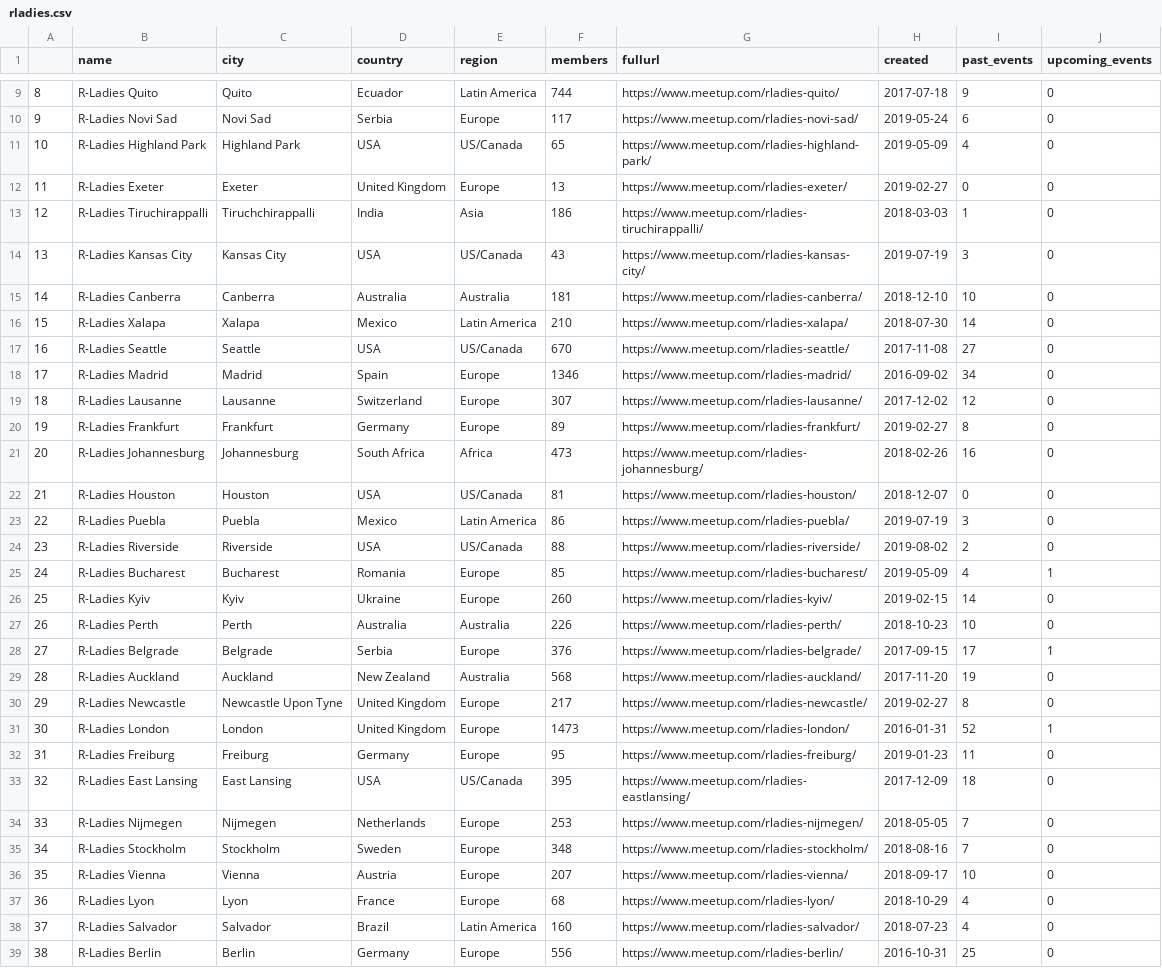
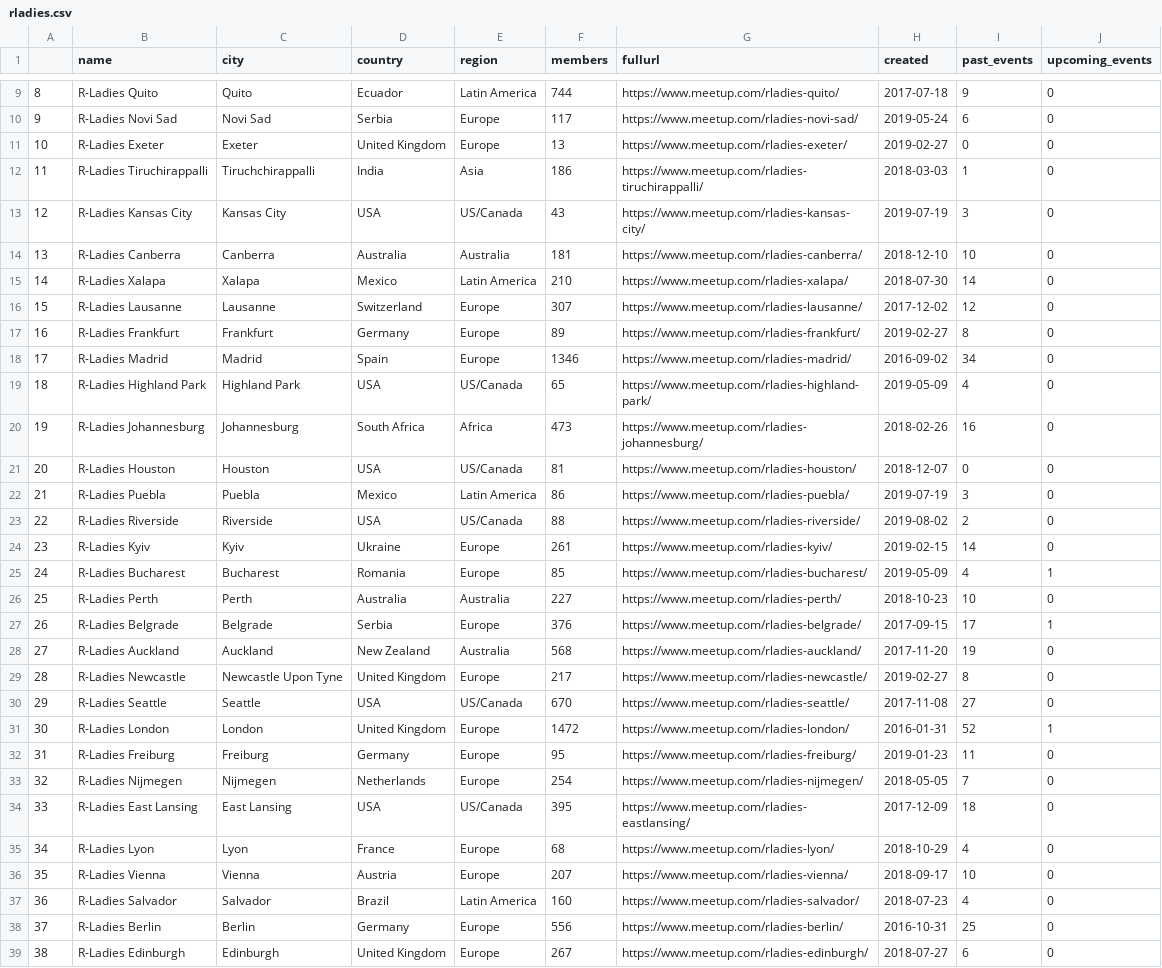
Before and after one commit to benubah/r-community-explorer, a CSV file: docs/data/rladies.csv, drawn as a sheet; only a part is shown, gaps mark what is left out; the shorter side is filled out with more unchanged rows; removed rows and columns are numbered as before the commit, all else as after; the diff covers the shown part only; the diff names each change by its address in the sheet, - before the commit and + after, or states it on an @@ line.

```diff
--- a/docs/data/rladies.csv
+++ b/docs/data/rladies.csv
@@ column A renumbered between rows 11 and 148 @@
@@ row 11 moved to row 19: 18 @@
+row 24: 23 | R-Ladies Kyiv | Kyiv | Ukraine | Europe | 261 | https://www.meetup.com/rladies-kyiv/ | 2019-02-15 | 14 | 0
-row 26: 25 | R-Ladies Kyiv | Kyiv | Ukraine | Europe | 260 | https://www.meetup.com/rladies-kyiv/ | 2019-02-15 | 14 | 0
-F26 (members): 226
+F26 (members): 227
@@ row 17 moved to row 30: 29 @@
-F31 (members): 1473
+F31 (members): 1472
+row 33: 32 | R-Ladies Nijmegen | Nijmegen | Netherlands | Europe | 254 | https://www.meetup.com/rladies-nijmegen/ | 2018-05-05 | 7 | 0
-row 34: 33 | R-Ladies Nijmegen | Nijmegen | Netherlands | Europe | 253 | https://www.meetup.com/rladies-nijmegen/ | 2018-05-05 | 7 | 0
@@ row 35 moved to row 40: 39 @@
@@ row 37 moved to row 35: 34 @@
```
Also changed, not shown: 6 moved rows and 20 edited cells elsewhere in this file, docs/data/rugs.csv, 4 other files.
